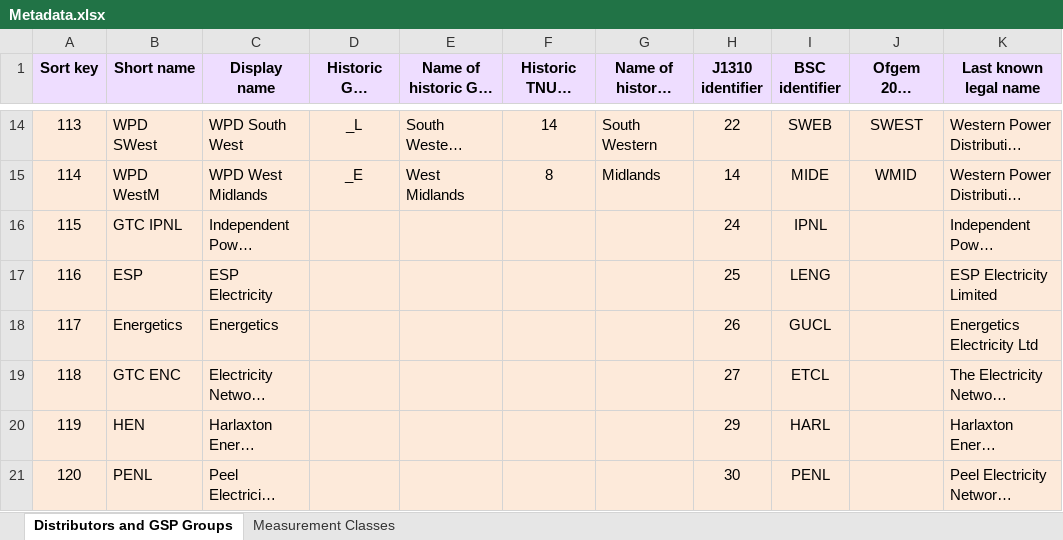
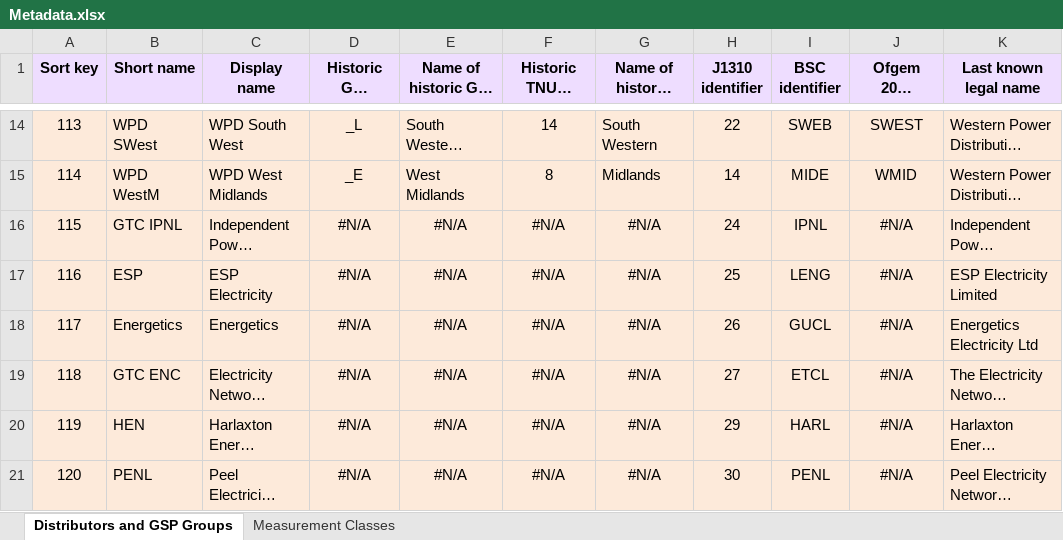
Before and after one commit to f20/power-models, an Excel workbook: Miscellaneous/Metadata.xlsx, sheet Distributors and GSP Groups, drawn as a sheet; only a part is shown, gaps mark what is left out; long unchanged cells end in …; values as stored, in another font and other column widths than the file's, no borders; the diff covers the shown part only; the diff names each change by its address in the sheet, - before the commit and + after, or states it on an @@ line.

Commit message:
Update Metadata.xlsx.

```diff
--- a/Miscellaneous/Metadata.xlsx (sheet Distributors and GSP Groups)
+++ b/Miscellaneous/Metadata.xlsx (sheet Distributors and GSP Groups)
-D16:D21 (Historic GSP Group): (empty)
+D16:D21 (Historic GSP Group): #N/A
-E16:E21 (Name of historic GSP Group): (empty)
+E16:E21 (Name of historic GSP Group): #N/A
-F16:F21 (Historic TNUoS zone): (empty)
+F16:F21 (Historic TNUoS zone): #N/A
-G16:G21 (Name of historic TNUoS zone): (empty)
+G16:G21 (Name of historic TNUoS zone): #N/A
-J16:J21 (Ofgem 2014 identifier): (empty)
+J16:J21 (Ofgem 2014 identifier): #N/A
```
Also changed, not shown: 46 edited cells elsewhere in this sheet.
